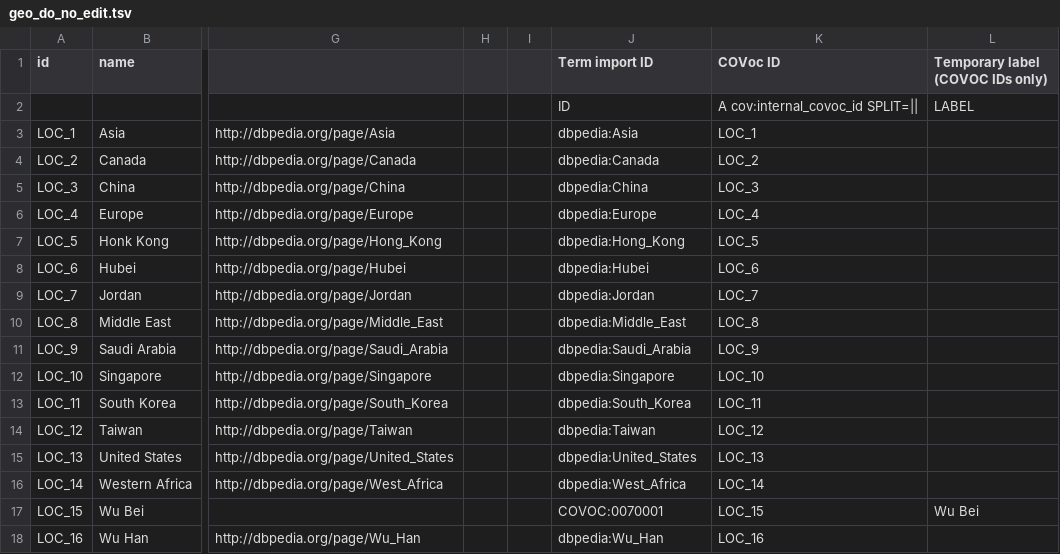
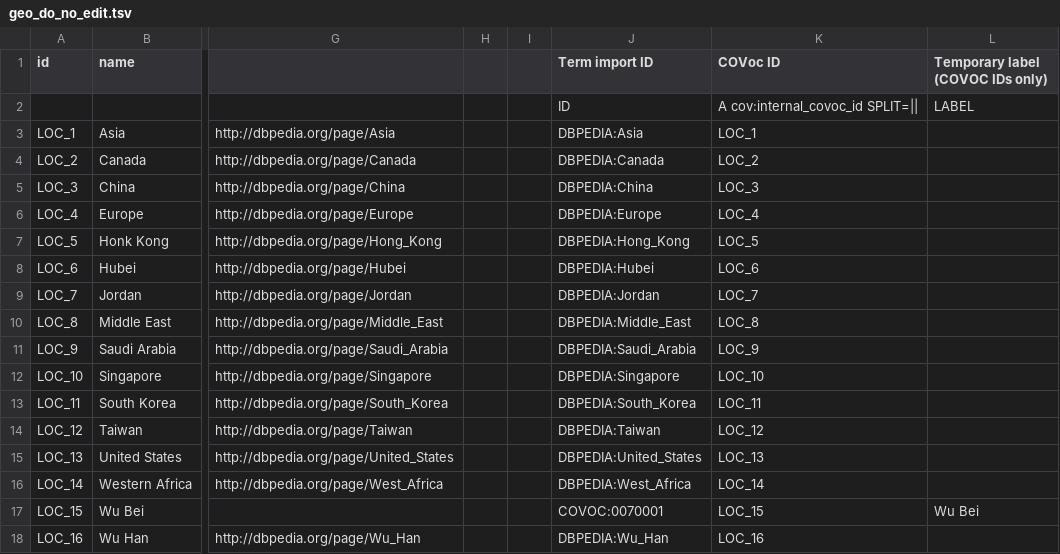
Before and after one commit to EBISPOT/covoc, a TSV file: src/templates/geo_do_no_edit.tsv, drawn as a sheet; only a part is shown, gaps mark what is left out; the diff names each change by its address in the sheet, - before the commit and + after, or states it on an @@ line.

```diff
--- a/src/templates/geo_do_no_edit.tsv
+++ b/src/templates/geo_do_no_edit.tsv
-J3 (Term import ID): dbpedia:Asia
+J3 (Term import ID): DBPEDIA:Asia
-J4 (Term import ID): dbpedia:Canada
+J4 (Term import ID): DBPEDIA:Canada
-J5 (Term import ID): dbpedia:China
+J5 (Term import ID): DBPEDIA:China
-J6 (Term import ID): dbpedia:Europe
+J6 (Term import ID): DBPEDIA:Europe
-J7 (Term import ID): dbpedia:Hong_Kong
+J7 (Term import ID): DBPEDIA:Hong_Kong
-J8 (Term import ID): dbpedia:Hubei
+J8 (Term import ID): DBPEDIA:Hubei
-J9 (Term import ID): dbpedia:Jordan
+J9 (Term import ID): DBPEDIA:Jordan
-J10 (Term import ID): dbpedia:Middle_East
+J10 (Term import ID): DBPEDIA:Middle_East
-J11 (Term import ID): dbpedia:Saudi_Arabia
+J11 (Term import ID): DBPEDIA:Saudi_Arabia
-J12 (Term import ID): dbpedia:Singapore
+J12 (Term import ID): DBPEDIA:Singapore
-J13 (Term import ID): dbpedia:South_Korea
+J13 (Term import ID): DBPEDIA:South_Korea
-J14 (Term import ID): dbpedia:Taiwan
+J14 (Term import ID): DBPEDIA:Taiwan
-J15 (Term import ID): dbpedia:United_States
+J15 (Term import ID): DBPEDIA:United_States
-J16 (Term import ID): dbpedia:West_Africa
+J16 (Term import ID): DBPEDIA:West_Africa
-J18 (Term import ID): dbpedia:Wu_Han
+J18 (Term import ID): DBPEDIA:Wu_Han
```
Also changed, not shown: covoc_metadata.csv, src/ontology/reports/covoc_metadata.csv, 57 other files.
